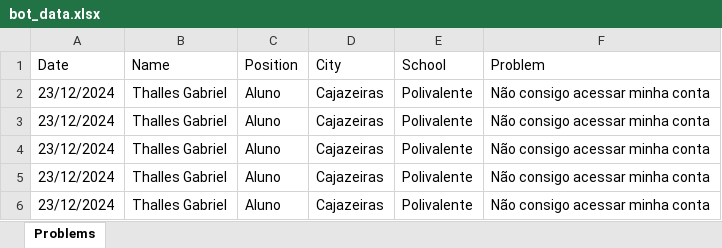
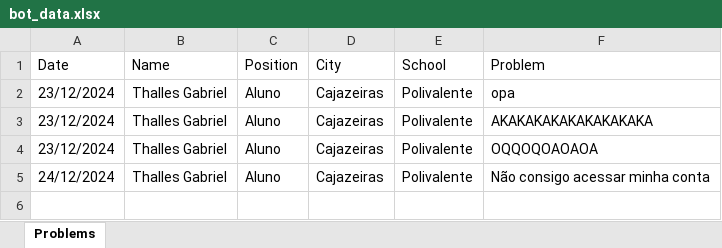
Before and after one commit to syze77/Chatbot, an Excel workbook: bot_data.xlsx, sheet Problems, drawn as a sheet; values as stored, in another font and other column widths than the file's, no borders; the diff names each change by its address in the sheet, - before the commit and + after, or states it on an @@ line.

```diff
--- a/bot_data.xlsx (sheet Problems)
+++ b/bot_data.xlsx (sheet Problems)
-F2 (Problem): Não consigo acessar minha conta
+F2 (Problem): opa
-F3 (Problem): Não consigo acessar minha conta
+F3 (Problem): AKAKAKAKAKAKAKAKAKA
-F4 (Problem): Não consigo acessar minha conta
+F4 (Problem): OQQOQOAOAOA
-A5 (Date): 23/12/2024
+A5 (Date): 24/12/2024
-row 6: 23/12/2024 | Thalles Gabriel | Aluno | Cajazeiras | Polivalente | Não consigo acessar minha conta
```
Also changed, not shown: 8 other files.
